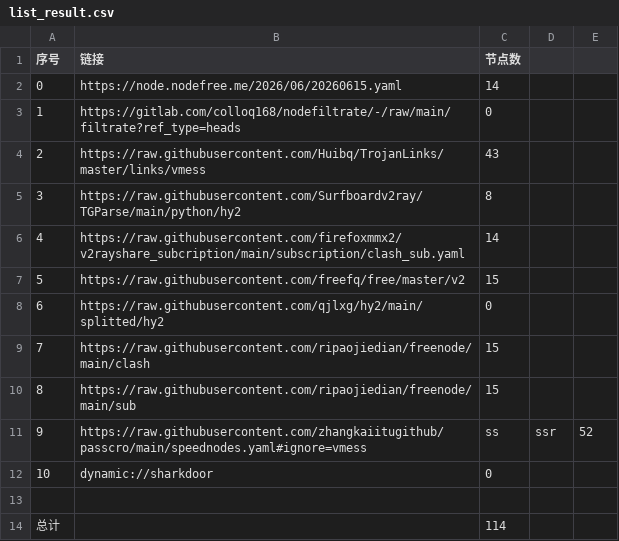
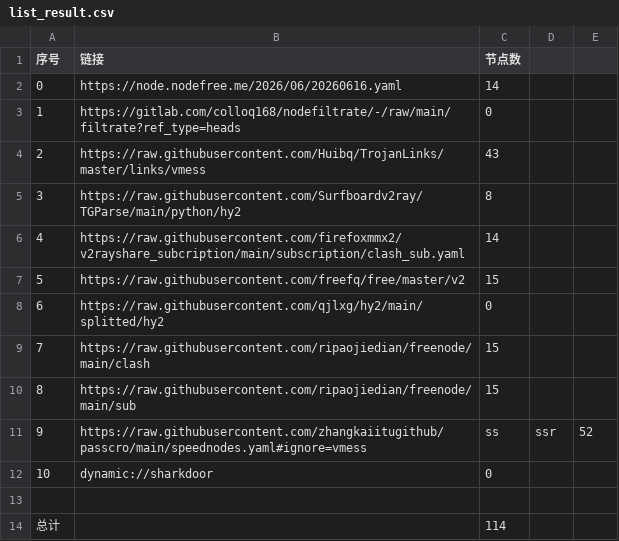
Before and after one commit to jihuama/autoget, a CSV file: list_result.csv, drawn as a sheet.

```diff
--- a/list_result.csv
+++ b/list_result.csv
@@ -1,3 +1,3 @@
 序号,链接,节点数
-0,https://node.nodefree.me/2026/06/20260615.yaml,14
+0,https://node.nodefree.me/2026/06/20260616.yaml,14
 1,https://gitlab.com/colloq168/nodefiltrate/-/raw/main/filtrate?ref_type=heads,0
```
Also changed, not shown: 3 other files.
